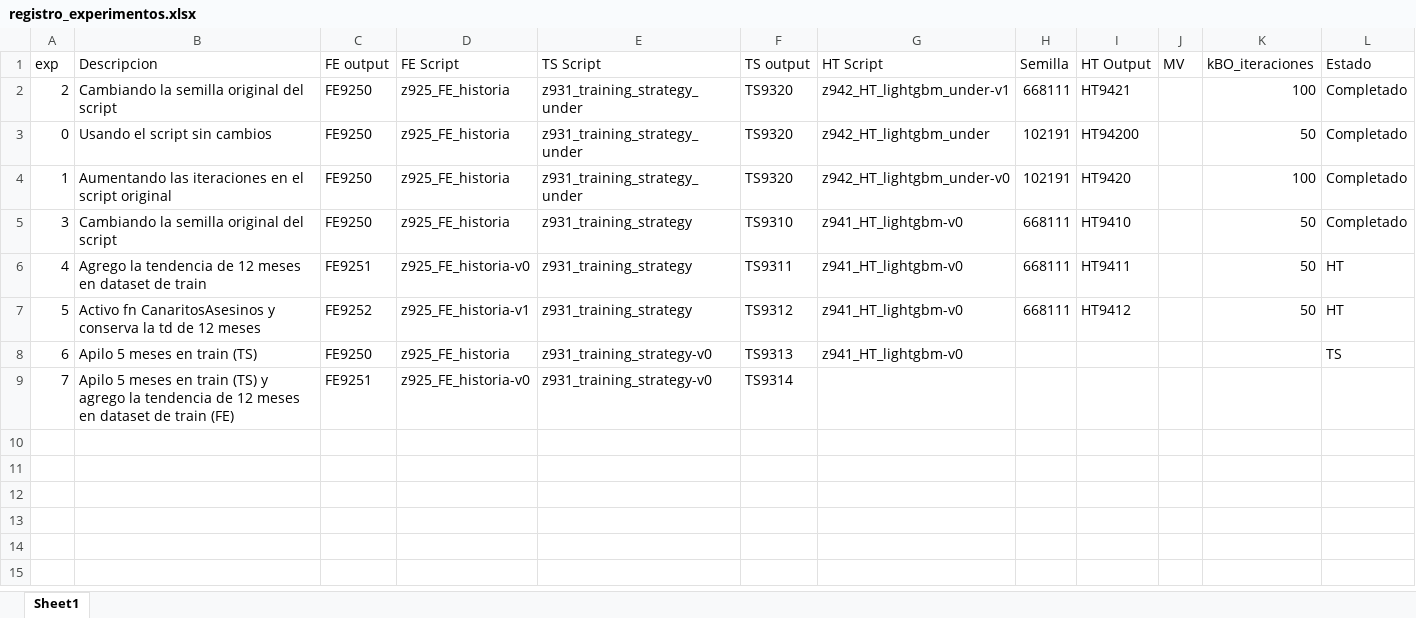
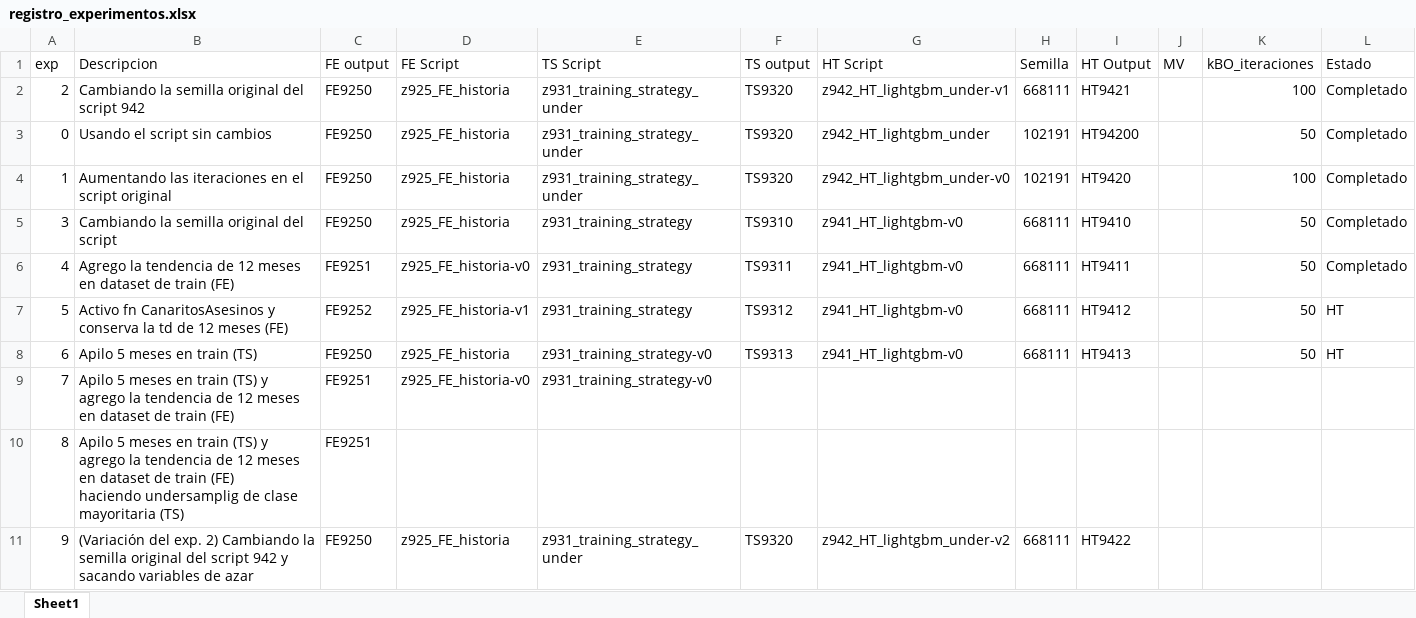
Before and after one commit to picassojp/labo, an Excel workbook: Competencia_3/registro_experimentos.xlsx, sheet Sheet1, drawn as a sheet; values as stored, in another font and other column widths than the file's, no borders; ↵ is a line break in a cell; the diff names each change by its address in the sheet, - before the commit and + after, or states it on an @@ line.

Commit message:
remuevo variables azar 942

```diff
--- a/Competencia_3/registro_experimentos.xlsx (sheet Sheet1)
+++ b/Competencia_3/registro_experimentos.xlsx (sheet Sheet1)
-B2 (Descripcion): Cambiando la semilla original del script
+B2 (Descripcion): Cambiando la semilla original del script 942
-B6 (Descripcion): …de train
+B6 (Descripcion): …de train (FE)
-L6 (Estado): HT
+L6 (Estado): Completado
-B7 (Descripcion): …12 meses
+B7 (Descripcion): …12 meses (FE)
-H8 (Semilla): (empty)
+H8 (Semilla): 668111
-I8 (HT Output): (empty)
+I8 (HT Output): HT9413
-K8 (kBO_iteraciones): (empty)
+K8 (kBO_iteraciones): 50
-L8 (Estado): TS
+L8 (Estado): HT
-F9 (TS output): TS9314
+F9 (TS output): (empty)
+row 10: 8 | Apilo 5 meses en train (TS) y agrego la tendencia de 12 meses en dataset de train (FE) ↵ haciendo undersamplig de clase mayoritaria (TS) | FE9251
+row 11: 9 | (Variación del exp. 2) Cambiando la semilla original del script 942 y sacando variables de azar | FE9250 | z925_FE_historia | z931_training_strategy_under | TS9320 | z942_HT_lightgbm_under-v2 | 668111 | HT9422
```
Also changed, not shown: 2 other files.
